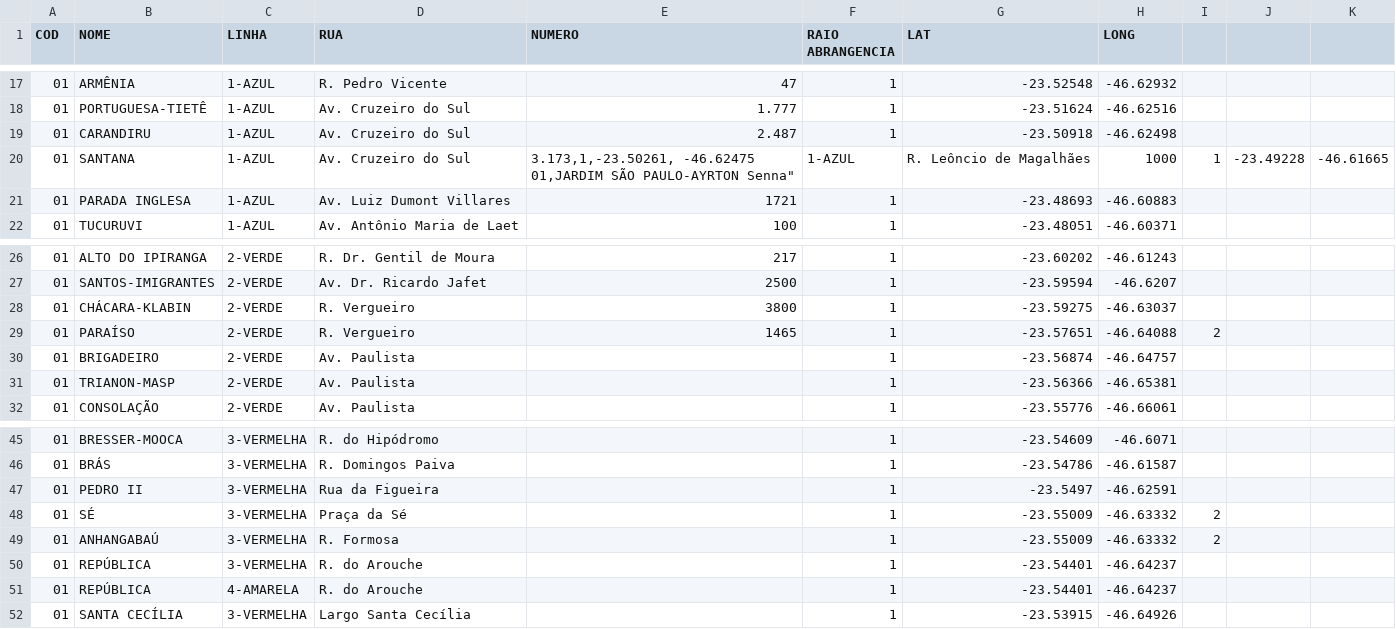
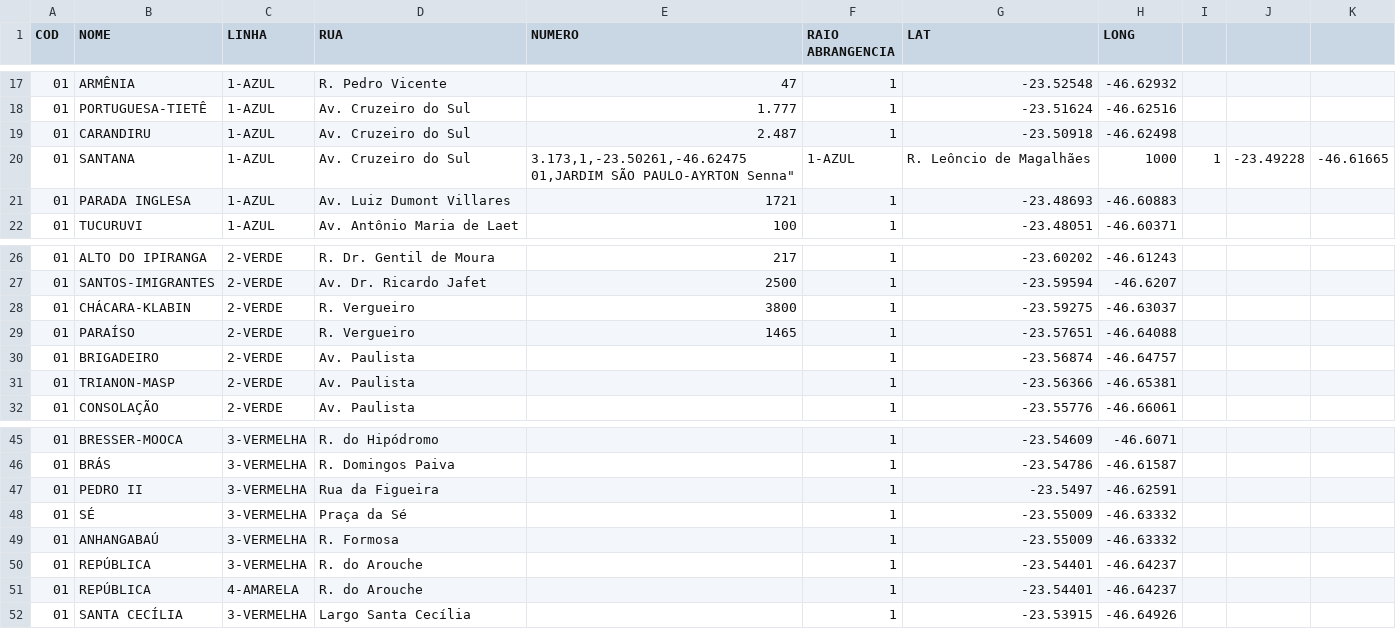
Before and after one commit to marcoscaco/-loggathon_2018, a CSV file: datasets/loggibox_dataset.csv, drawn as a sheet; only a part is shown, gaps mark what is left out; ↵ is a line break in a cell; the diff names each change by its address in the sheet, - before the commit and + after, or states it on an @@ line.

Commit message:
loggibox_dataset geojson added

```diff
--- a/datasets/loggibox_dataset.csv
+++ b/datasets/loggibox_dataset.csv
-E20 (NUMERO): 3.173,1,-23.50261, -46.62475 ↵ 01,JARDIM SÃO…
+E20 (NUMERO): 3.173,1,-23.50261,-46.62475 ↵ 01,JARDIM SÃO…
-I29: 2
+I29: (empty)
-I48:I49: 2
+I48:I49: (empty)
```
Also changed, not shown: 1 other file.
